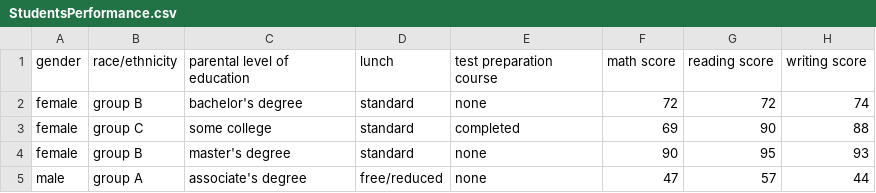
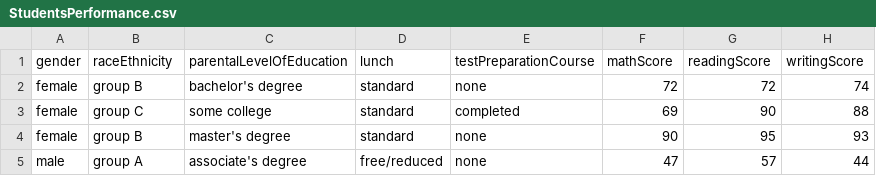
Before and after one commit to yuku123/py_ex_all, a CSV file: _data/StudentsPerformance.csv, drawn as a sheet; only a part is shown.

```diff
--- a/_data/StudentsPerformance.csv
+++ b/_data/StudentsPerformance.csv
@@ -1,2 +1,2 @@
-"gender","race/ethnicity","parental level of education","lunch","test preparation course","math score","reading score","writing score"
+"gender","raceEthnicity","parentalLevelOfEducation","lunch","testPreparationCourse","mathScore","readingScore","writingScore"
 "female","group B","bachelor's degree","standard","none","72","72","74"
```
Also changed, not shown: 3 other files.
